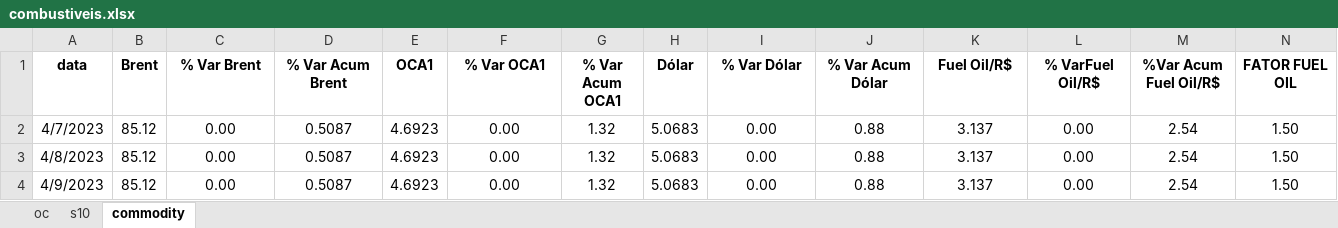
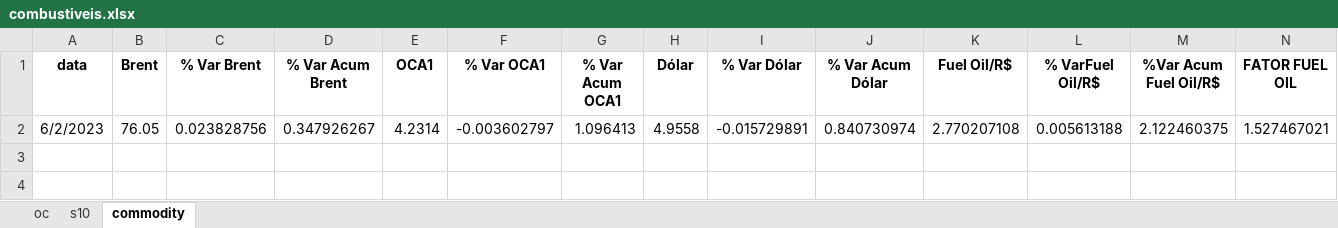
Before and after one commit to marcos-paulo-holanda/oleo_combustivel, an Excel workbook: combustiveis.xlsx, sheet commodity, drawn as a sheet; only a part is shown; values as stored, in another font and other column widths than the file's, no borders; conditional formats not drawn; removed rows and columns are numbered as before the commit, all else as after; rows hold the shown columns only; the diff names each change by its address in the sheet, - before the commit and + after, or states it on an @@ line.

```diff
--- a/combustiveis.xlsx (sheet commodity)
+++ b/combustiveis.xlsx (sheet commodity)
-row 2: 4/7/2023 | 85.12 | 0.00 | 0.5087 | 4.6923 | 0.00 | 1.32 | 5.0683 | 0.00 | 0.88 | 3.137 | 0.00 | 2.54 | 1.50
-row 3: 4/8/2023 | 85.12 | 0.00 | 0.5087 | 4.6923 | 0.00 | 1.32 | 5.0683 | 0.00 | 0.88 | 3.137 | 0.00 | 2.54 | 1.50
-row 4: 4/9/2023 | 85.12 | 0.00 | 0.5087 | 4.6923 | 0.00 | 1.32 | 5.0683 | 0.00 | 0.88 | 3.137 | 0.00 | 2.54 | 1.50
+row 2: 6/2/2023 | 76.05 | 0.023828756 | 0.347926267 | 4.2314 | -0.003602797 | 1.096413 | 4.9558 | -0.015729891 | 0.840730974 | 2.770207108 | 0.005613188 | 2.122460375 | 1.527467021
```
Also changed, not shown: sheet s10, sheet oc, 2 other files.
